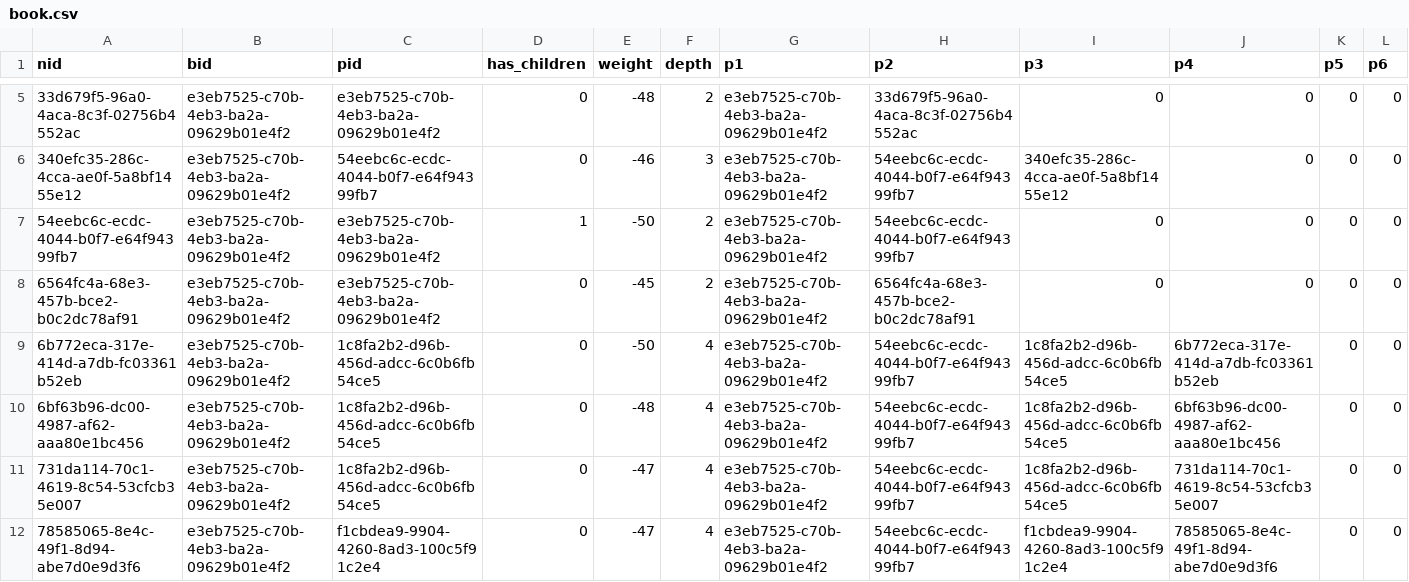
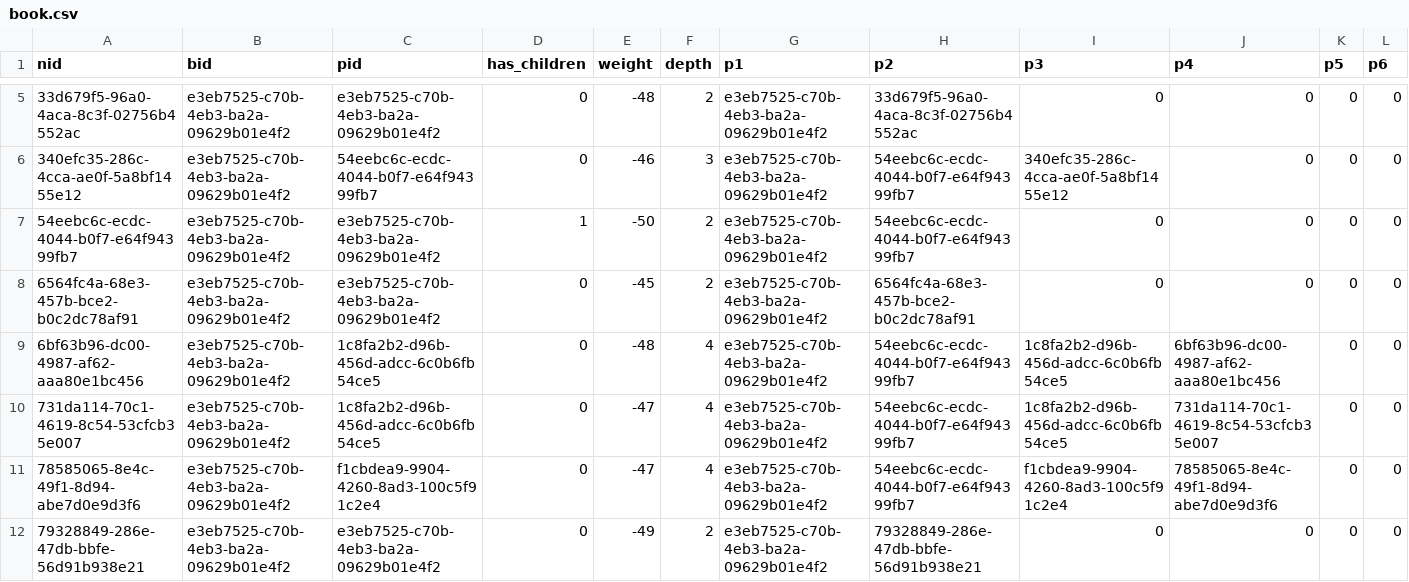
Before and after one commit to oda-hub/frontend-drupal7-for-astrooda, a CSV file: content/book.csv, drawn as a sheet; only a part is shown, gaps mark what is left out; the shorter side is filled out with more unchanged rows; rows hold the shown columns only; the diff names each change by its address in the sheet, - before the commit and + after, or states it on an @@ line.

Commit message:
Updated help book

```diff
--- a/content/book.csv
+++ b/content/book.csv
-row 9: 6b772eca-317e-414d-a7db-fc03361b52eb | e3eb7525-c70b-4eb3-ba2a-09629b01e4f2 | 1c8fa2b2-d96b-456d-adcc-6c0b6fb54ce5 | 0 | -50 | 4 | e3eb7525-c70b-4eb3-ba2a-09629b01e4f2 | 54eebc6c-ecdc-4044-b0f7-e64f94399fb7 | 1c8fa2b2-d96b-456d-adcc-6c0b6fb54ce5 | 6b772eca-317e-414d-a7db-fc03361b52eb | 0 | 0
```
